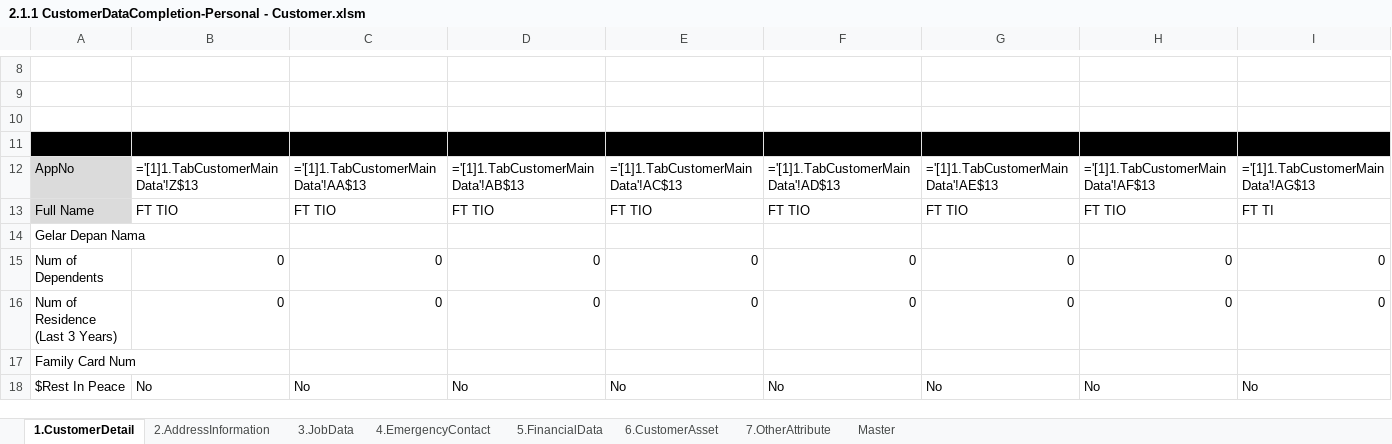
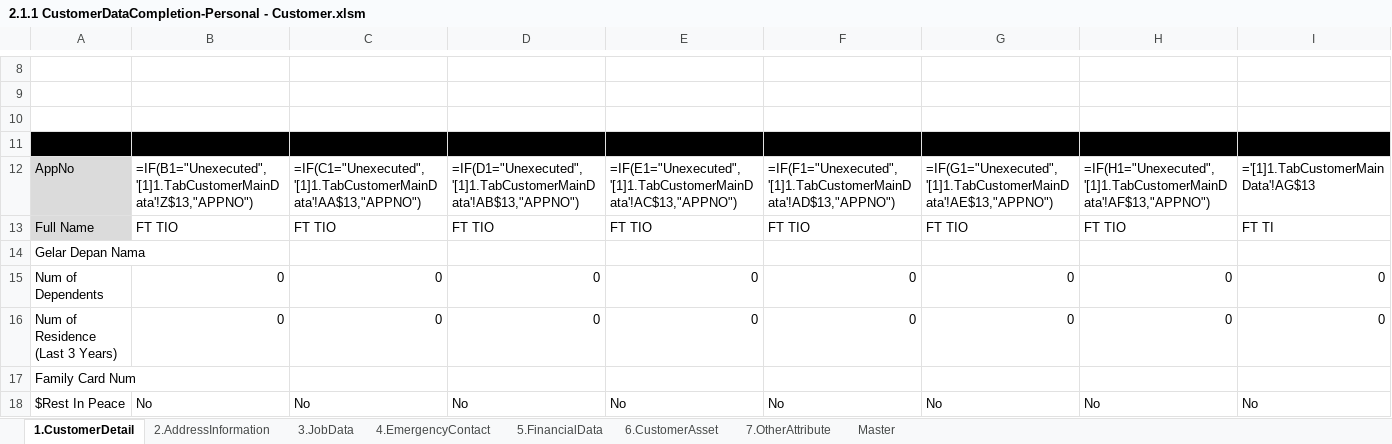
Before and after one commit to qcadins/DemoWorkflow, an Excel workbook: Excel/2.1.1 CustomerDataCompletion-Personal - Customer.xlsm, sheet 1.CustomerDetail, drawn as a sheet; only a part is shown, gaps mark what is left out; values as stored, in another font and other column widths than the file's, no borders; formulas are shown in place of their values; conditional formats not drawn; the diff names each change by its address in the sheet, - before the commit and + after, or states it on an @@ line.

```diff
--- a/Excel/2.1.1 CustomerDataCompletion-Personal - Customer.xlsm (sheet 1.CustomerDetail)
+++ b/Excel/2.1.1 CustomerDataCompletion-Personal - Customer.xlsm (sheet 1.CustomerDetail)
-B12: ='[1]1.TabCustomerMainData'!Z$13
+B12: =IF(B1="Unexecuted",'[1]1.TabCustomerMainData'!Z$13,"APPNO")
-C12: ='[1]1.TabCustomerMainData'!AA$13
+C12: =IF(C1="Unexecuted",'[1]1.TabCustomerMainData'!AA$13,"APPNO")
-D12: ='[1]1.TabCustomerMainData'!AB$13
+D12: =IF(D1="Unexecuted",'[1]1.TabCustomerMainData'!AB$13,"APPNO")
-E12: ='[1]1.TabCustomerMainData'!AC$13
+E12: =IF(E1="Unexecuted",'[1]1.TabCustomerMainData'!AC$13,"APPNO")
-F12: ='[1]1.TabCustomerMainData'!AD$13
+F12: =IF(F1="Unexecuted",'[1]1.TabCustomerMainData'!AD$13,"APPNO")
-G12: ='[1]1.TabCustomerMainData'!AE$13
+G12: =IF(G1="Unexecuted",'[1]1.TabCustomerMainData'!AE$13,"APPNO")
-H12: ='[1]1.TabCustomerMainData'!AF$13
+H12: =IF(H1="Unexecuted",'[1]1.TabCustomerMainData'!AF$13,"APPNO")
```
Also changed, not shown: sheet 2.AddressInformation, sheet 5.FinancialData, Excel/2.1 DataFile_NAP_CF4WBNI.xlsx.
